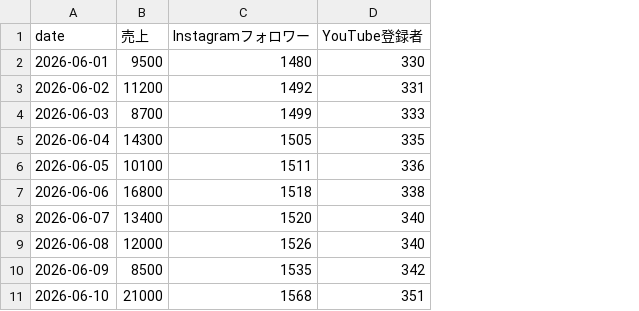
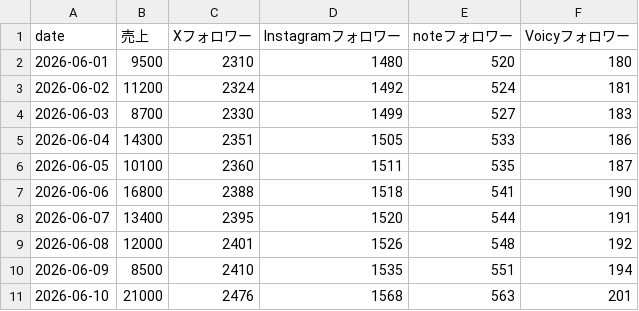
Before and after one commit to sabobo0406/sabobo0406, a CSV file: tools/dashboard/data/metrics.csv, drawn as a sheet; removed rows and columns are numbered as before the commit, all else as after; the diff names each change by its address in the sheet, - before the commit and + after, or states it on an @@ line.

```diff
--- a/tools/dashboard/data/metrics.csv
+++ b/tools/dashboard/data/metrics.csv
+column C (Xフォロワー), rows 2-11: 2310 | 2324 | 2330 | 2351 | 2360 | 2388 | 2395 | 2401 | 2410 | 2476
-column D (YouTube登録者), rows 2-11: 330 | 331 | 333 | 335 | 336 | 338 | 340 | 340 | 342 | 351
+column E (noteフォロワー), rows 2-11: 520 | 524 | 527 | 533 | 535 | 541 | 544 | 548 | 551 | 563
+column F (Voicyフォロワー), rows 2-11: 180 | 181 | 183 | 186 | 187 | 190 | 191 | 192 | 194 | 201
```
Also changed, not shown: 11 other files.
